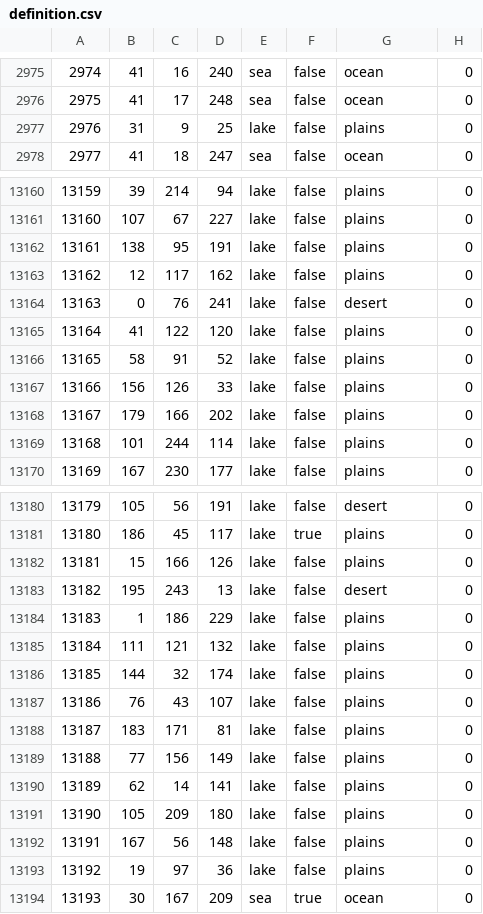
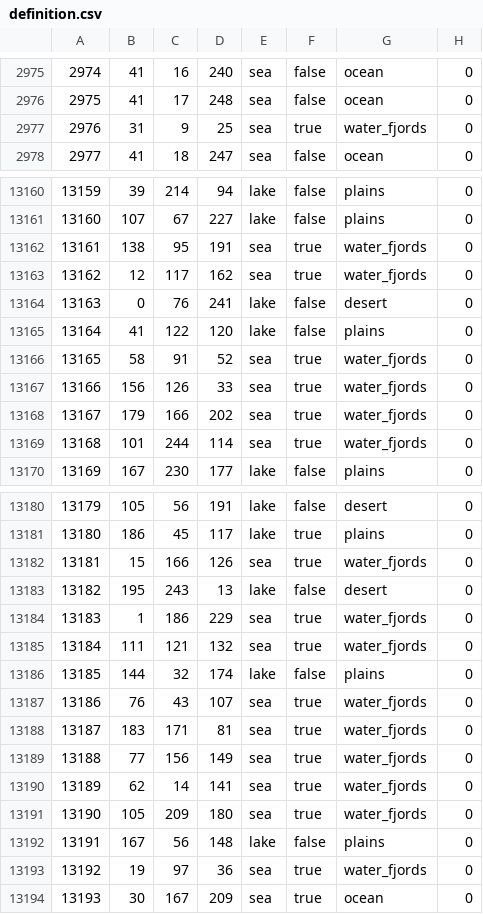
Before and after one commit to Thursasprengir/AtlantisMuLemuria, a CSV file: map/definition.csv, drawn as a sheet; only a part is shown, gaps mark what is left out; the diff covers the shown part only.

```diff
--- a/map/definition.csv
+++ b/map/definition.csv
@@ -2976,3 +2976,3 @@
 2975;41;17;248;sea;false;ocean;0
-2976;31;9;25;lake;false;plains;0
+2976;31;9;25;sea;true;water_fjords;0
 2977;41;18;247;sea;false;ocean;0
@@ -13161,10 +13161,10 @@
 13160;107;67;227;lake;false;plains;0
-13161;138;95;191;lake;false;plains;0
-13162;12;117;162;lake;false;plains;0
+13161;138;95;191;sea;true;water_fjords;0
+13162;12;117;162;sea;true;water_fjords;0
 13163;0;76;241;lake;false;desert;0
 13164;41;122;120;lake;false;plains;0
-13165;58;91;52;lake;false;plains;0
-13166;156;126;33;lake;false;plains;0
-13167;179;166;202;lake;false;plains;0
-13168;101;244;114;lake;false;plains;0
+13165;58;91;52;sea;true;water_fjords;0
+13166;156;126;33;sea;true;water_fjords;0
+13167;179;166;202;sea;true;water_fjords;0
+13168;101;244;114;sea;true;water_fjords;0
 13169;167;230;177;lake;false;plains;0
@@ -13181,14 +13181,14 @@
 13180;186;45;117;lake;true;plains;0
-13181;15;166;126;lake;false;plains;0
+13181;15;166;126;sea;true;water_fjords;0
 13182;195;243;13;lake;false;desert;0
-13183;1;186;229;lake;false;plains;0
-13184;111;121;132;lake;false;plains;0
+13183;1;186;229;sea;true;water_fjords;0
+13184;111;121;132;sea;true;water_fjords;0
 13185;144;32;174;lake;false;plains;0
-13186;76;43;107;lake;false;plains;0
-13187;183;171;81;lake;false;plains;0
-13188;77;156;149;lake;false;plains;0
-13189;62;14;141;lake;false;plains;0
-13190;105;209;180;lake;false;plains;0
+13186;76;43;107;sea;true;water_fjords;0
+13187;183;171;81;sea;true;water_fjords;0
+13188;77;156;149;sea;true;water_fjords;0
+13189;62;14;141;sea;true;water_fjords;0
+13190;105;209;180;sea;true;water_fjords;0
 13191;167;56;148;lake;false;plains;0
-13192;19;97;36;lake;false;plains;0
+13192;19;97;36;sea;true;water_fjords;0
 13193;30;167;209;sea;true;ocean;0
```
Also changed, not shown: 95 edited cells elsewhere in this file, 22 other files.
